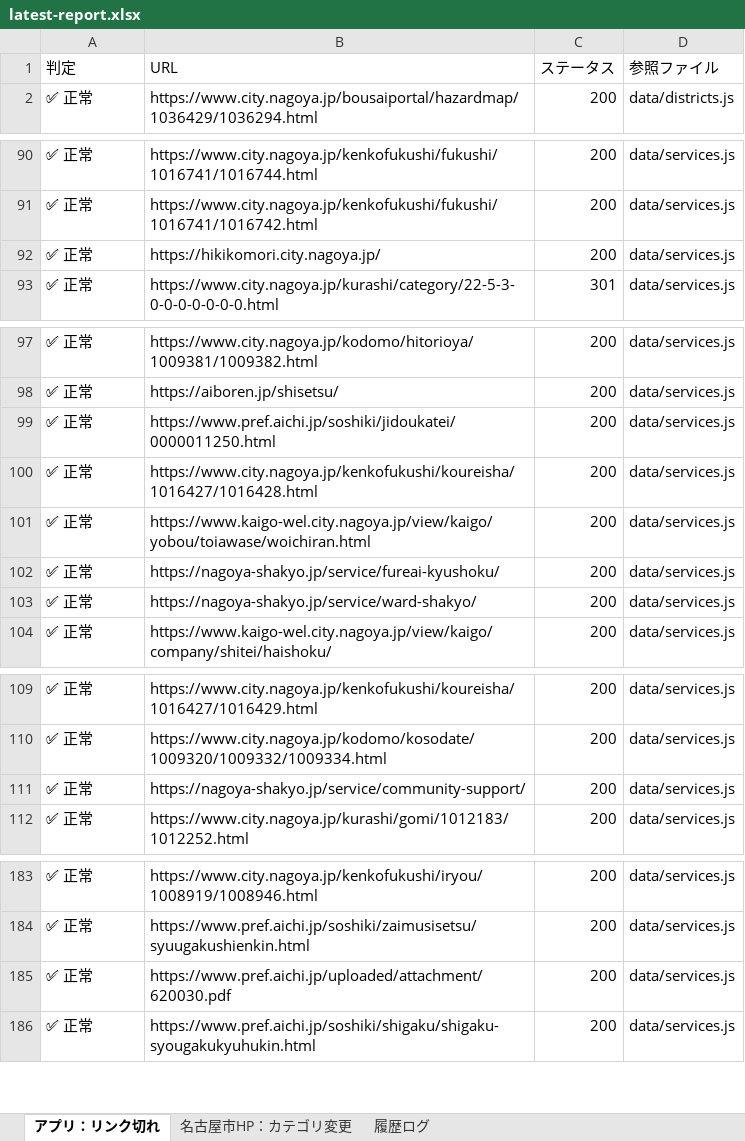
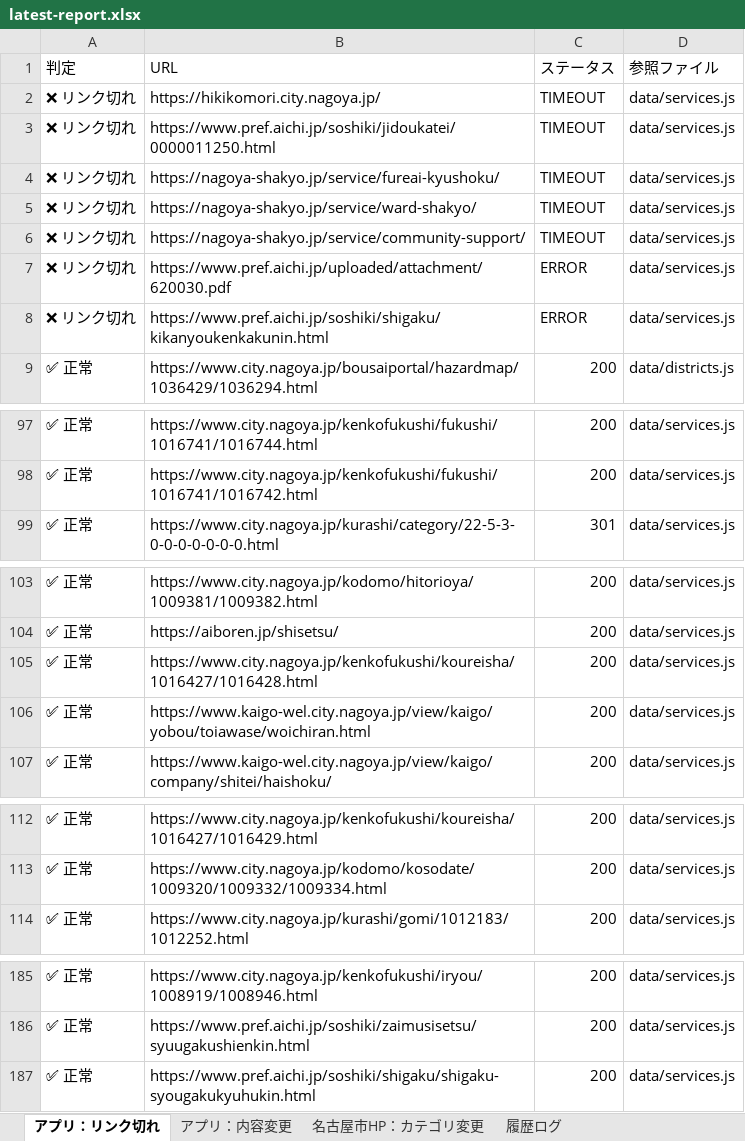
Before and after one commit to anishihara-prog/NagoyaApp, an Excel workbook: reports/latest-report.xlsx, sheet アプリ：リンク切れ, drawn as a sheet; only a part is shown, gaps mark what is left out; values as stored, in another font and other column widths than the file's, no borders; removed rows and columns are numbered as before the commit, all else as after; the diff covers the shown part only; the diff names each change by its address in the sheet, - before the commit and + after, or states it on an @@ line.

```diff
--- a/reports/latest-report.xlsx (sheet アプリ：リンク切れ)
+++ b/reports/latest-report.xlsx (sheet アプリ：リンク切れ)
+sheet tab: アプリ：内容変更
+row 2: ❌ リンク切れ | https://hikikomori.city.nagoya.jp/ | TIMEOUT | data/services.js
+row 3: ❌ リンク切れ | https://www.pref.aichi.jp/soshiki/jidoukatei/0000011250.html | TIMEOUT | data/services.js
+row 4: ❌ リンク切れ | https://nagoya-shakyo.jp/service/fureai-kyushoku/ | TIMEOUT | data/services.js
+row 5: ❌ リンク切れ | https://nagoya-shakyo.jp/service/ward-shakyo/ | TIMEOUT | data/services.js
+row 6: ❌ リンク切れ | https://nagoya-shakyo.jp/service/community-support/ | TIMEOUT | data/services.js
+row 7: ❌ リンク切れ | https://www.pref.aichi.jp/uploaded/attachment/620030.pdf | ERROR | data/services.js
+row 8: ❌ リンク切れ | https://www.pref.aichi.jp/soshiki/shigaku/kikanyoukenkakunin.html | ERROR | data/services.js
-row 92: ✅ 正常 | https://hikikomori.city.nagoya.jp/ | 200 | data/services.js
-row 99: ✅ 正常 | https://www.pref.aichi.jp/soshiki/jidoukatei/0000011250.html | 200 | data/services.js
-row 102: ✅ 正常 | https://nagoya-shakyo.jp/service/fureai-kyushoku/ | 200 | data/services.js
-row 103: ✅ 正常 | https://nagoya-shakyo.jp/service/ward-shakyo/ | 200 | data/services.js
-row 111: ✅ 正常 | https://nagoya-shakyo.jp/service/community-support/ | 200 | data/services.js
-row 185: ✅ 正常 | https://www.pref.aichi.jp/uploaded/attachment/620030.pdf | 200 | data/services.js
```
Also changed, not shown: 1 removed row elsewhere in this sheet, sheet 履歴ログ, sheet 名古屋市HP：カテゴリ変更, 2 other files.
